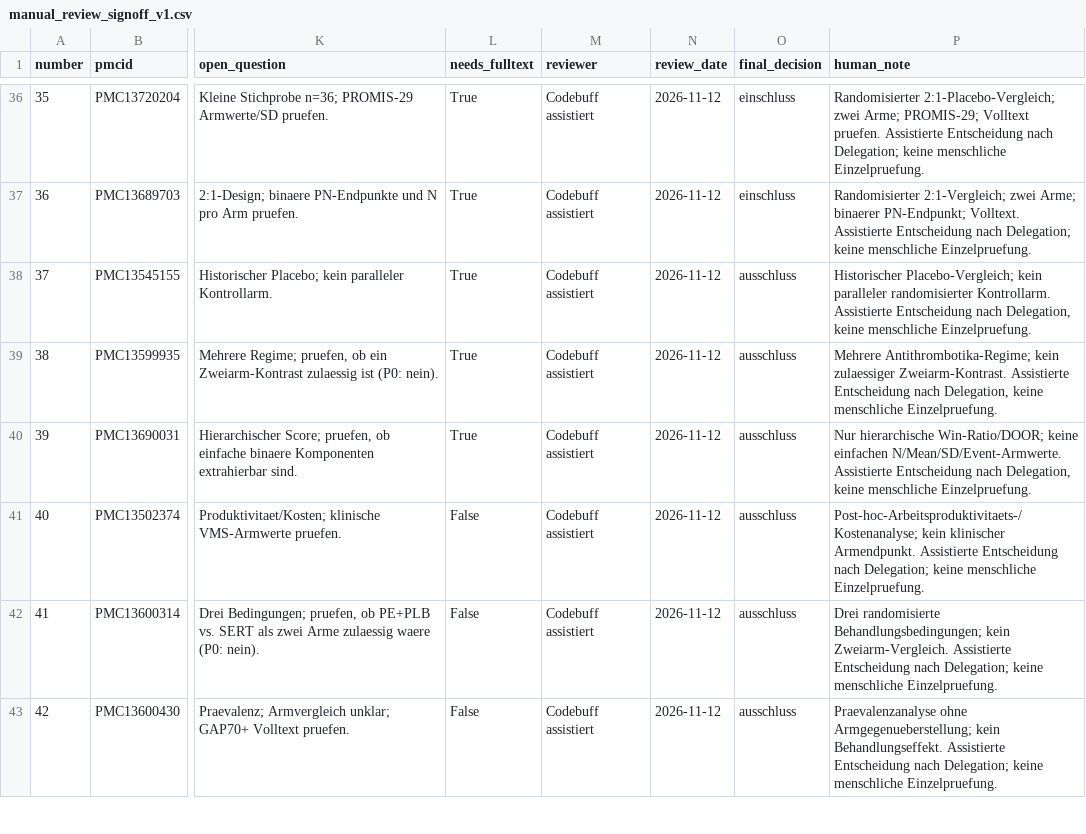
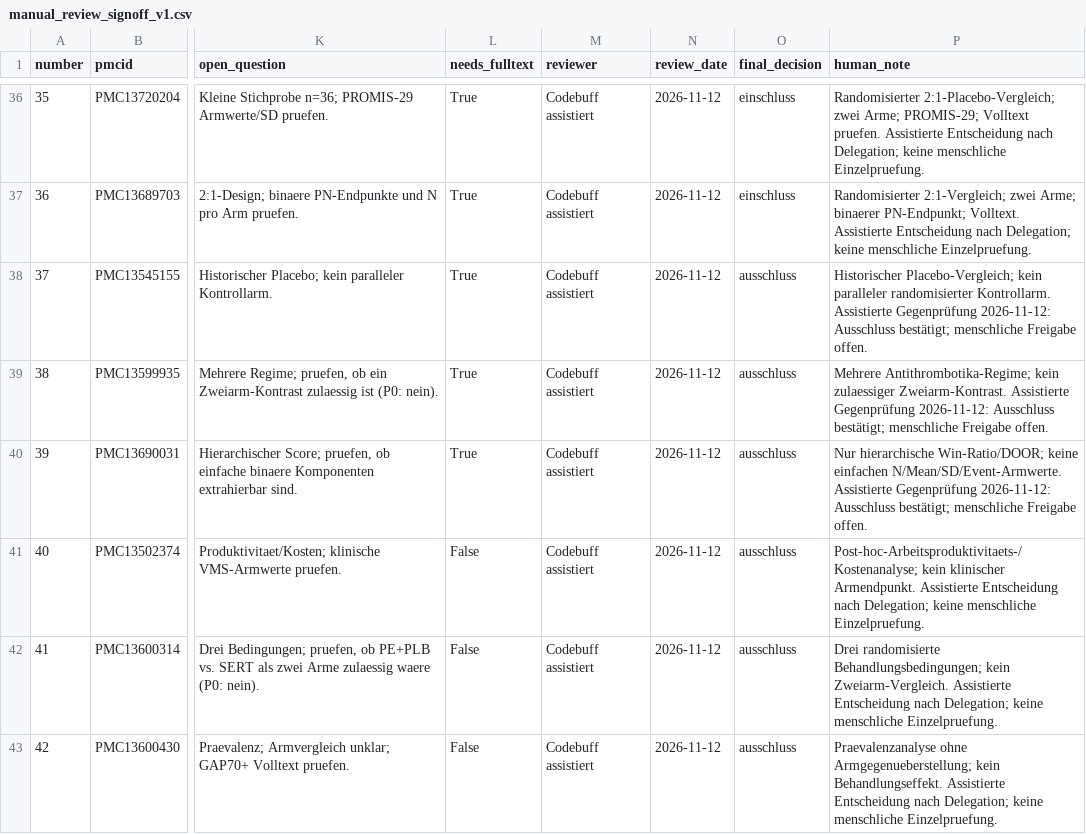
Before and after one commit to bauerhartmut/meta-analysis-pipeline-agent, a CSV file: public_benchmark/evaluation/c1_pilot/holdout_p0_20261112/manual_review_signoff_v1.csv, drawn as a sheet; only a part is shown, gaps mark what is left out; the diff names each change by its address in the sheet, - before the commit and + after, or states it on an @@ line.

```diff
--- a/public_benchmark/evaluation/c1_pilot/holdout_p0_20261112/manual_review_signoff_v1.csv
+++ b/public_benchmark/evaluation/c1_pilot/holdout_p0_20261112/manual_review_signoff_v1.csv
-P38 (human_note): …Kontrollarm. Assistierte Entscheidung nach Delegation, keine menschliche Einzelpruefung.
+P38 (human_note): …Kontrollarm. Assistierte Gegenprüfung 2026-11-12: Ausschluss bestätigt; menschliche Freigabe offen.
-P39 (human_note): …Zweiarm-Kontrast. Assistierte Entscheidung nach Delegation, keine menschliche Einzelpruefung.
+P39 (human_note): …Zweiarm-Kontrast. Assistierte Gegenprüfung 2026-11-12: Ausschluss bestätigt; menschliche Freigabe offen.
-P40 (human_note): …N/Mean/SD/Event-Armwerte. Assistierte Entscheidung nach Delegation, keine menschliche Einzelpruefung.
+P40 (human_note): …N/Mean/SD/Event-Armwerte. Assistierte Gegenprüfung 2026-11-12: Ausschluss bestätigt; menschliche Freigabe offen.
```
Also changed, not shown: 5 other files.
